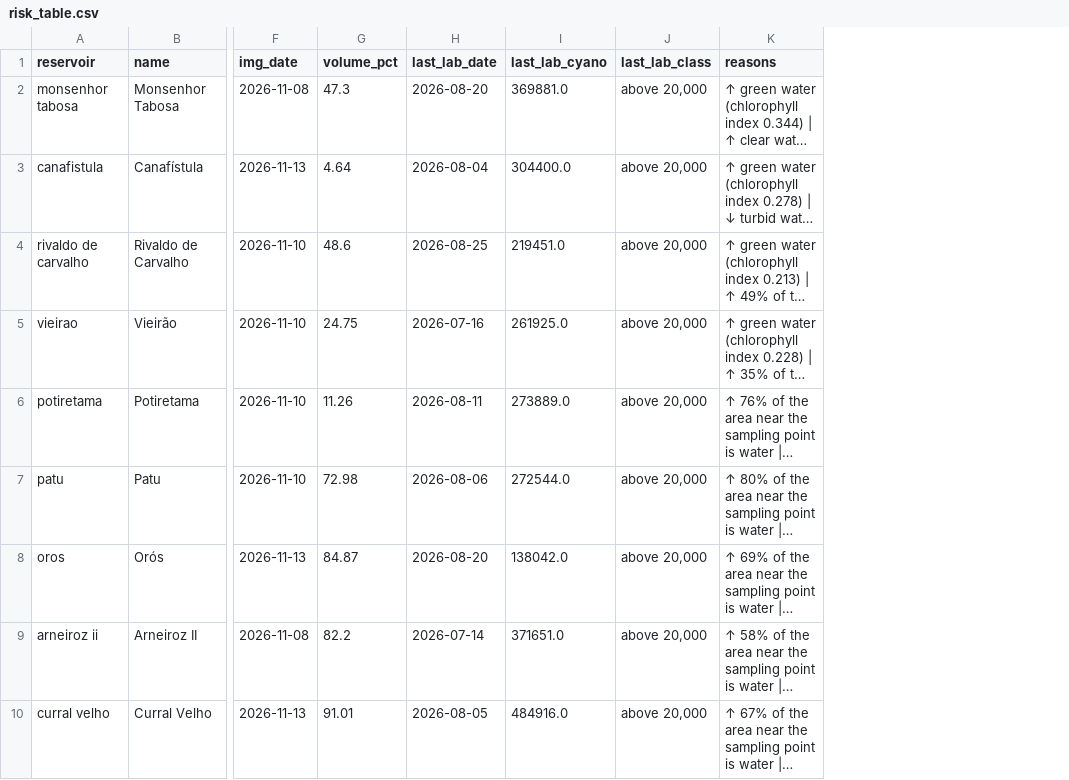
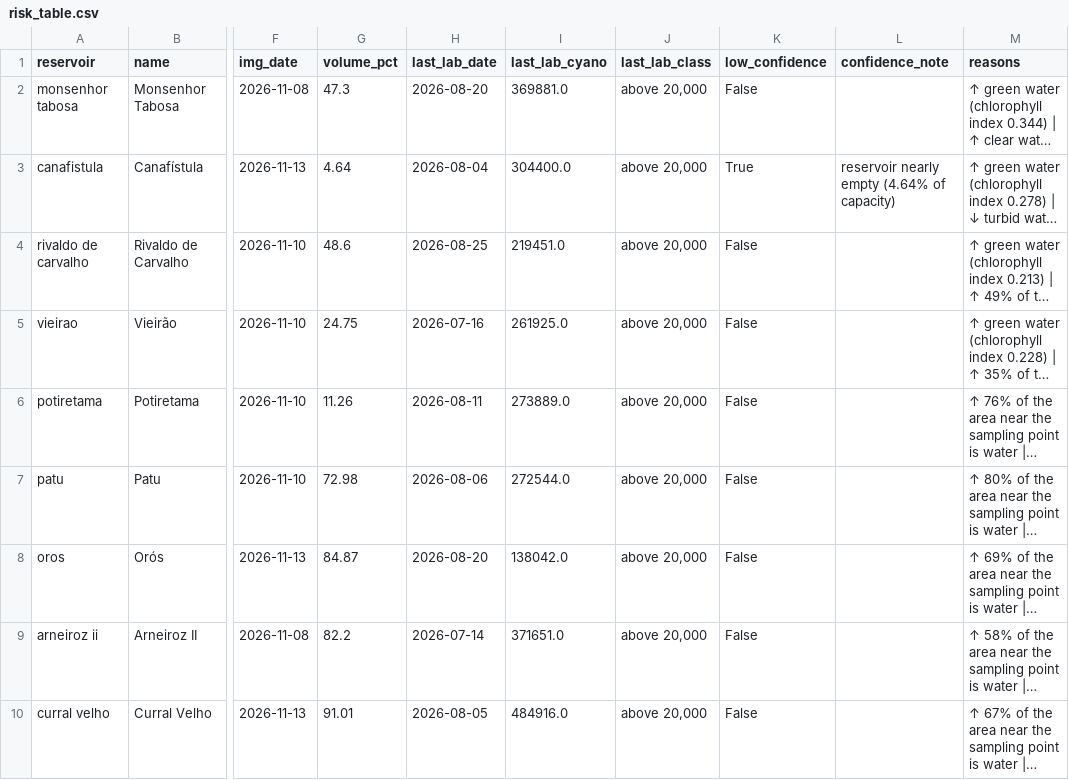
Before and after one commit to FilipeM7S/alerta-acude, a CSV file: outputs/risk_table.csv, drawn as a sheet; only a part is shown, gaps mark what is left out; long unchanged cells end in …; the diff names each change by its address in the sheet, - before the commit and + after, or states it on an @@ line.

```diff
--- a/outputs/risk_table.csv
+++ b/outputs/risk_table.csv
+column K (low_confidence), rows 2-10: False | True | False | False | False | False | False | False | False
+column L (confidence_note), row 3: reservoir nearly empty (4.64% of capacity)
```
Also changed, not shown: 3 other files.
